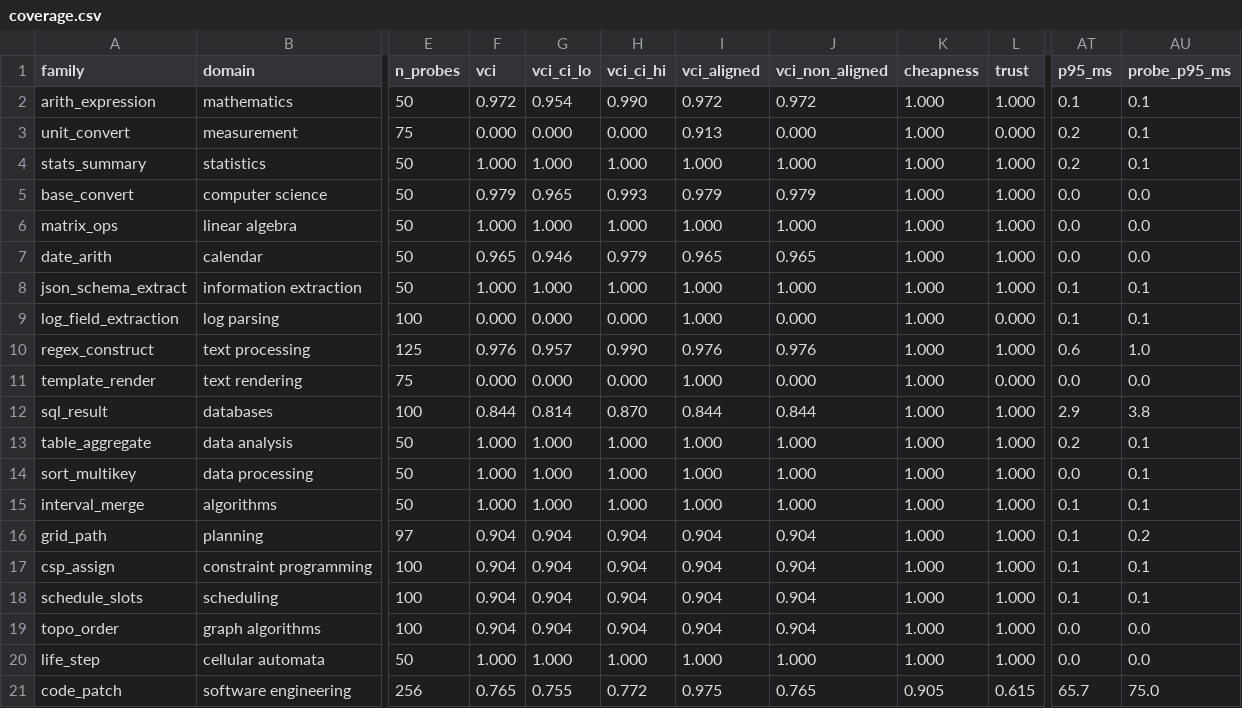
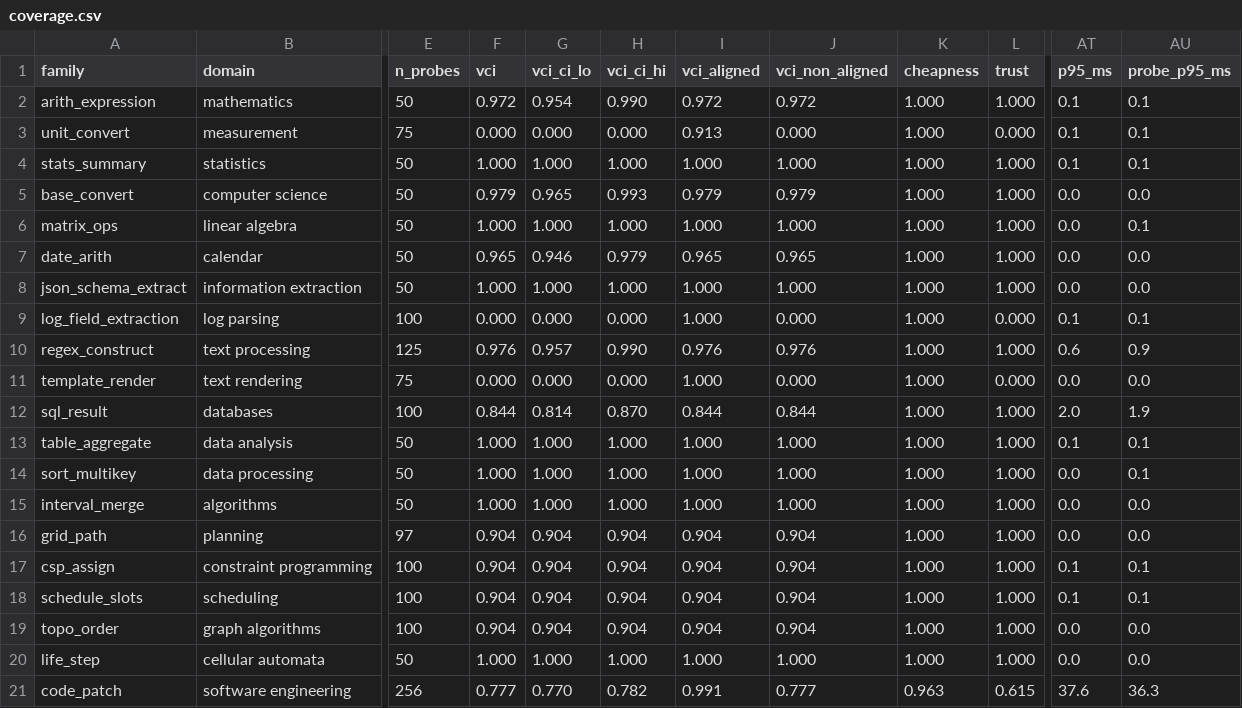
Before and after one commit to aidless/vci-audit, a CSV file: outputs/coverage.csv, drawn as a sheet; only a part is shown, gaps mark what is left out; the diff names each change by its address in the sheet, - before the commit and + after, or states it on an @@ line.

```diff
--- a/outputs/coverage.csv
+++ b/outputs/coverage.csv
-AT3:AT4 (p95_ms): 0.2
+AT3:AT4 (p95_ms): 0.1
-AU6 (probe_p95_ms): 0.0
+AU6 (probe_p95_ms): 0.1
-AT8 (p95_ms): 0.1
+AT8 (p95_ms): 0.0
-AU8 (probe_p95_ms): 0.1
+AU8 (probe_p95_ms): 0.0
-AU10 (probe_p95_ms): 1.0
+AU10 (probe_p95_ms): 0.9
-AT12 (p95_ms): 2.9
+AT12 (p95_ms): 2.0
-AU12 (probe_p95_ms): 3.8
+AU12 (probe_p95_ms): 1.9
-AT13 (p95_ms): 0.2
+AT13 (p95_ms): 0.1
-AT15:AT16 (p95_ms): 0.1
+AT15:AT16 (p95_ms): 0.0
-AU15 (probe_p95_ms): 0.1
+AU15 (probe_p95_ms): 0.0
-AU16 (probe_p95_ms): 0.2
+AU16 (probe_p95_ms): 0.0
-F21 (vci): 0.765
+F21 (vci): 0.777
-G21 (vci_ci_lo): 0.755
+G21 (vci_ci_lo): 0.770
-H21 (vci_ci_hi): 0.772
+H21 (vci_ci_hi): 0.782
-I21 (vci_aligned): 0.975
+I21 (vci_aligned): 0.991
-J21 (vci_non_aligned): 0.765
+J21 (vci_non_aligned): 0.777
-K21 (cheapness): 0.905
+K21 (cheapness): 0.963
-AT21 (p95_ms): 65.7
+AT21 (p95_ms): 37.6
-AU21 (probe_p95_ms): 75.0
+AU21 (probe_p95_ms): 36.3
```
Also changed, not shown: 13 other files.
